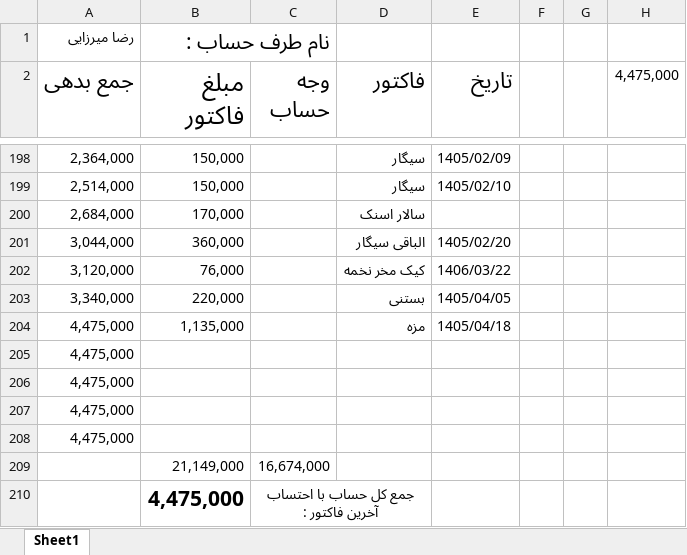
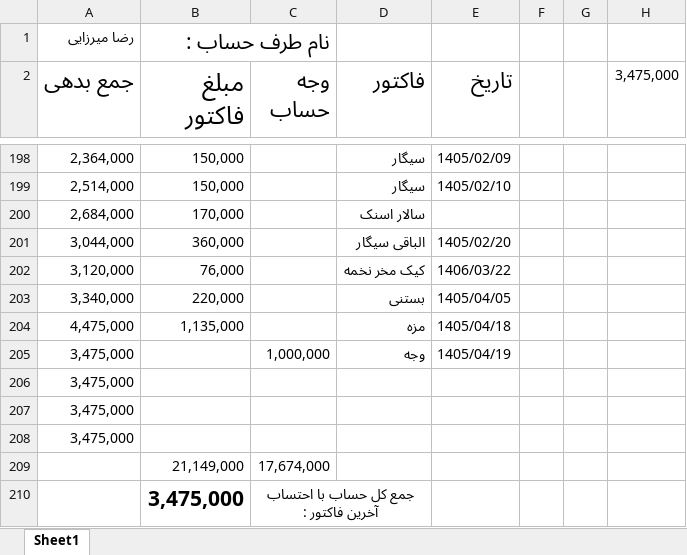
Before and after one commit to Hamidmarket/hesab, an Excel workbook: customers/reza.xlsx, sheet Sheet1, drawn as a sheet; only a part is shown, gaps mark what is left out; values as stored, in another font and other column widths than the file's, no borders; conditional formats not drawn; removed rows and columns are numbered as before the commit, all else as after; the diff names each change by its address in the sheet, - before the commit and + after, or states it on an @@ line.

```diff
--- a/customers/reza.xlsx (sheet Sheet1)
+++ b/customers/reza.xlsx (sheet Sheet1)
-H2: 4,475,000
+H2: 3,475,000
-row 205: 4,475,000
+row 205: 3,475,000 |  | 1,000,000 | وجه | 1405/04/19
-A206:A208 (جمع بدهی): 4,475,000
+A206:A208 (جمع بدهی): 3,475,000
-C209 (وجه حساب): 16,674,000
+C209 (وجه حساب): 17,674,000
-B210 (مبلغ فاکتور): 4,475,000
+B210 (مبلغ فاکتور): 3,475,000
```
Also changed, not shown: customers.xlsx, 1 other file.
